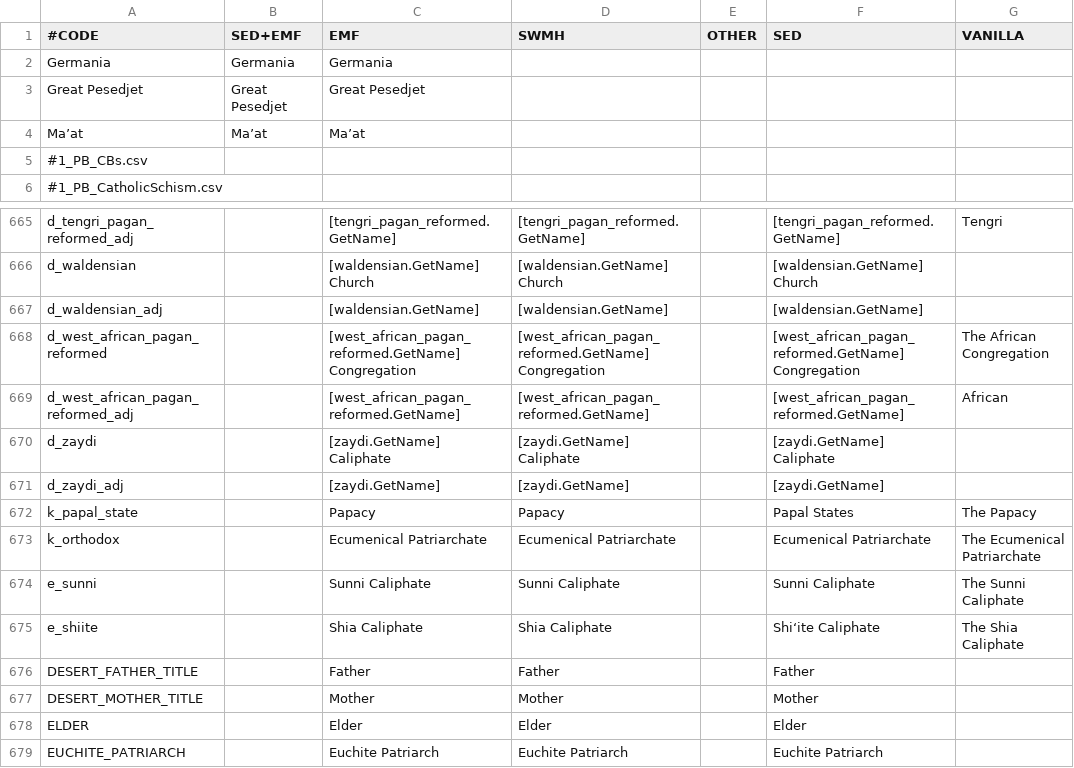
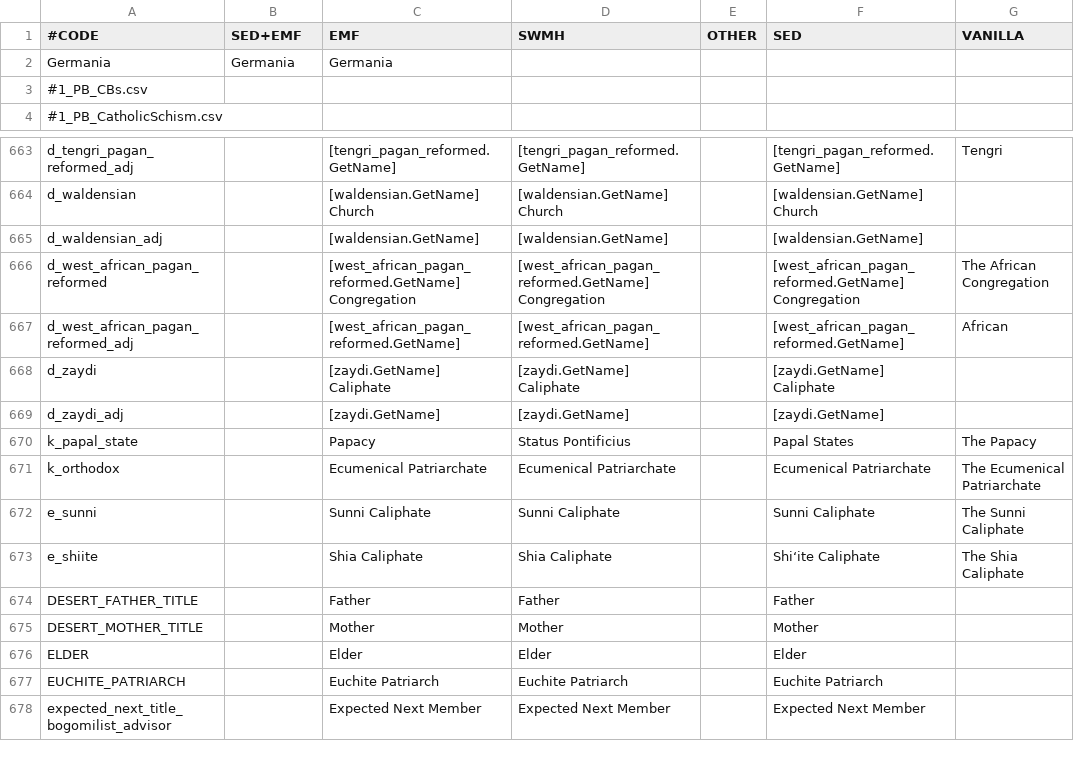
Before and after one commit to escalonn/sed2, a CSV file: templates/SED2+EMF/localisation/0_SED+EMF.csv, drawn as a sheet; only a part is shown, gaps mark what is left out; the shorter side is filled out with more unchanged rows.

```diff
--- a/templates/SED2+EMF/localisation/0_SED+EMF.csv
+++ b/templates/SED2+EMF/localisation/0_SED+EMF.csv
@@ -2,4 +2,2 @@
 Germania                                       ;Germania;Germania;;;;
-Great Pesedjet                                 ;Great Pesedjet;Great Pesedjet;;;;
-Ma’at                                          ;Ma’at   ;Ma’at;;;;
 #1_PB_CBs.csv;;;;;
@@ -671,3 +669,3 @@ d_zaydi                                        ;        ;[zaydi.GetName] Calipha
 d_zaydi_adj                                    ;        ;[zaydi.GetName];[zaydi.GetName];;[zaydi.GetName];
-k_papal_state                                  ;        ;Papacy;Papacy;;Papal States;The Papacy
+k_papal_state                                  ;        ;Papacy;Status Pontificius;;Papal States;The Papacy
 k_orthodox                                     ;        ;Ecumenical Patriarchate;Ecumenical Patriarchate;;Ecumenical Patriarchate;The Ecumenical Patriarchate
```
Also changed, not shown: build/SED2+EMF/localisation/0_SED+EMF.csv, templates/SED2/localisation/1_emf_religion.csv.
